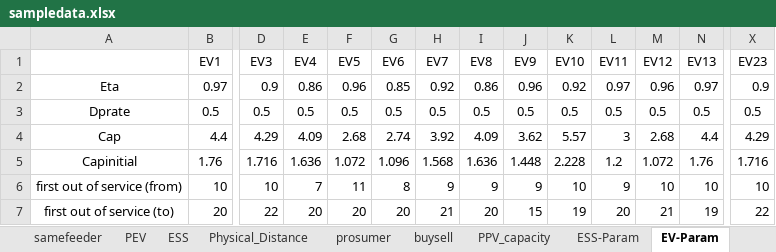
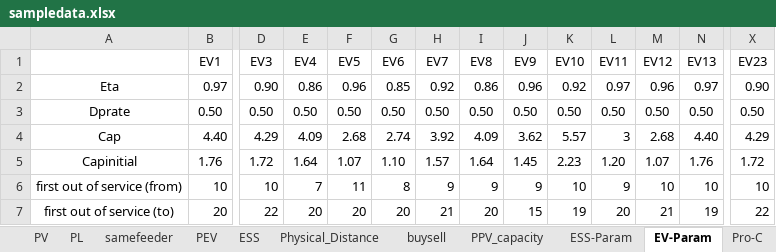
Before and after one commit to Phenriquerafael/EnergyComunitiesPlatform, an Excel workbook: sampledata.xlsx, sheet EV-Param, drawn as a sheet; only a part is shown, gaps mark what is left out; values as stored, in another font and other column widths than the file's, no borders; removed rows and columns are numbered as before the commit, all else as after; rows hold the shown columns only; the diff covers the shown part only; the diff names each change by its address in the sheet, - before the commit and + after, or states it on an @@ line.

```diff
--- a/sampledata.xlsx (sheet EV-Param)
+++ b/sampledata.xlsx (sheet EV-Param)
-sheet tab: prosumer
-D2 (EV3): 0.9
+D2 (EV3): 0.90
-X2 (EV23): 0.9
+X2 (EV23): 0.90
-row 3: Dprate | 0.5 | 0.5 | 0.5 | 0.5 | 0.5 | 0.5 | 0.5 | 0.5 | 0.5 | 0.5 | 0.5 | 0.5 | 0.5
+row 3: Dprate | 0.50 | 0.50 | 0.50 | 0.50 | 0.50 | 0.50 | 0.50 | 0.50 | 0.50 | 0.50 | 0.50 | 0.50 | 0.50
-B4 (EV1): 4.4
+B4 (EV1): 4.40
-N4 (EV13): 4.4
+N4 (EV13): 4.40
-D5 (EV3): 1.716
+D5 (EV3): 1.72
-E5 (EV4): 1.636
+E5 (EV4): 1.64
-F5 (EV5): 1.072
+F5 (EV5): 1.07
-G5 (EV6): 1.096
+G5 (EV6): 1.10
-H5 (EV7): 1.568
+H5 (EV7): 1.57
-I5 (EV8): 1.636
+I5 (EV8): 1.64
-J5 (EV9): 1.448
+J5 (EV9): 1.45
-K5 (EV10): 2.228
+K5 (EV10): 2.23
-L5 (EV11): 1.2
+L5 (EV11): 1.20
-M5 (EV12): 1.072
+M5 (EV12): 1.07
-X5 (EV23): 1.716
+X5 (EV23): 1.72
```
Also changed, not shown: 2 added rows, 2 removed rows and 93 edited cells elsewhere in this sheet, sheet Physical_Distance, sheet PL, sheet PPV_capacity, sheet buysell, sheet samefeeder, sheet PEV, 4 more sheets, 32 other files.
